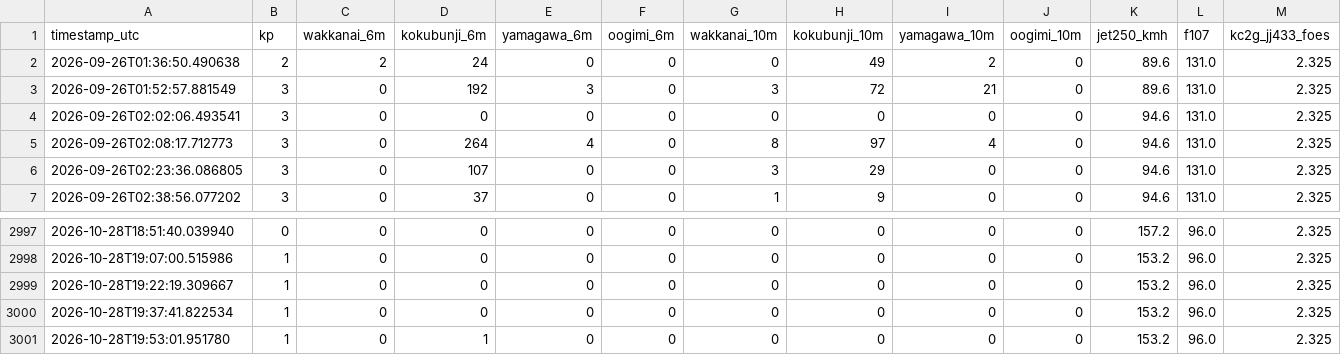
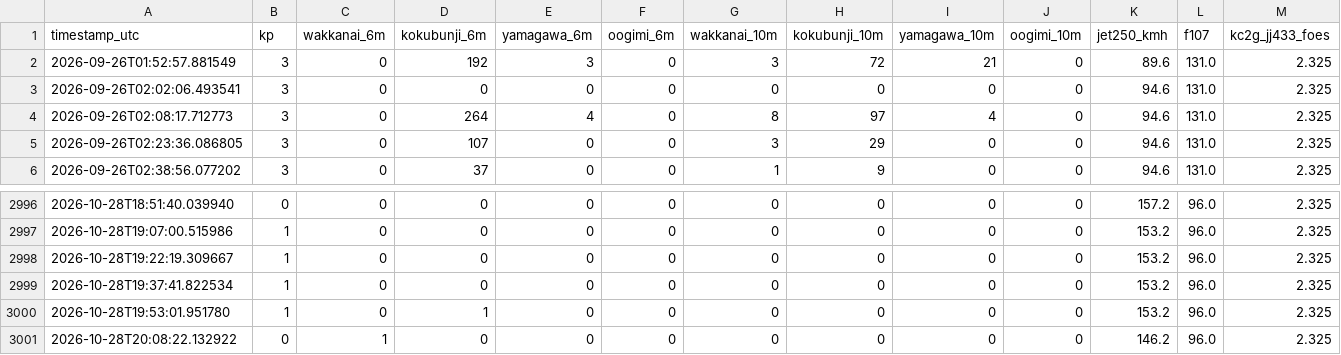
Before and after one commit to momoneko-art/es-forecast, a CSV file: history.csv, drawn as a sheet; only a part is shown, gaps mark what is left out; removed rows and columns are numbered as before the commit, all else as after; rows hold the shown columns only; the diff names each change by its address in the sheet, - before the commit and + after, or states it on an @@ line.

Commit message:
Update history.csv (local agent) [skip ci]

```diff
--- a/history.csv
+++ b/history.csv
-row 2: 2026-09-26T01:36:50.490638 | 2 | 2 | 24 | 0 | 0 | 0 | 49 | 2 | 0 | 89.6 | 131.0 | 2.325
+row 3001: 2026-10-28T20:08:22.132922 | 0 | 1 | 0 | 0 | 0 | 0 | 0 | 0 | 0 | 146.2 | 96.0 | 2.325
```
